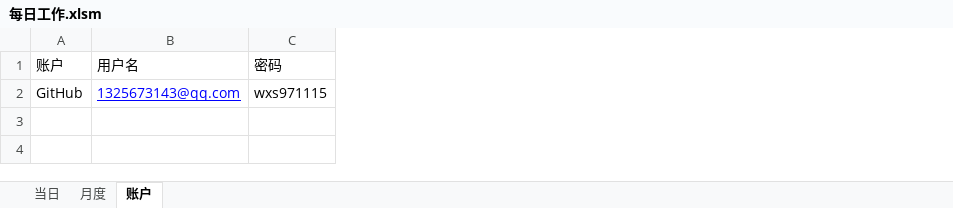
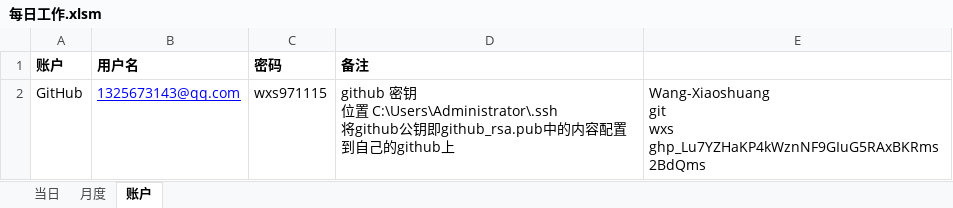
Before and after one commit to Wang-Xiaoshuang/regularWorks, an Excel workbook: 每日工作.xlsm, sheet 账户, drawn as a sheet; values as stored, in another font and other column widths than the file's, no borders; ↵ is a line break in a cell; the diff names each change by its address in the sheet, - before the commit and + after, or states it on an @@ line.

```diff
--- a/每日工作.xlsm (sheet 账户)
+++ b/每日工作.xlsm (sheet 账户)
+column D (备注), row 2: github 密钥 ↵ 位置 C:\Users\Administrator\.ssh ↵ 将github公钥即github_rsa.pub中的内容配置到自己的github上
+column E, row 2: Wang-Xiaoshuang ↵ git ↵ wxs ↵ 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
-A1:C1 bold: off
+A1:C1 bold: on
```
